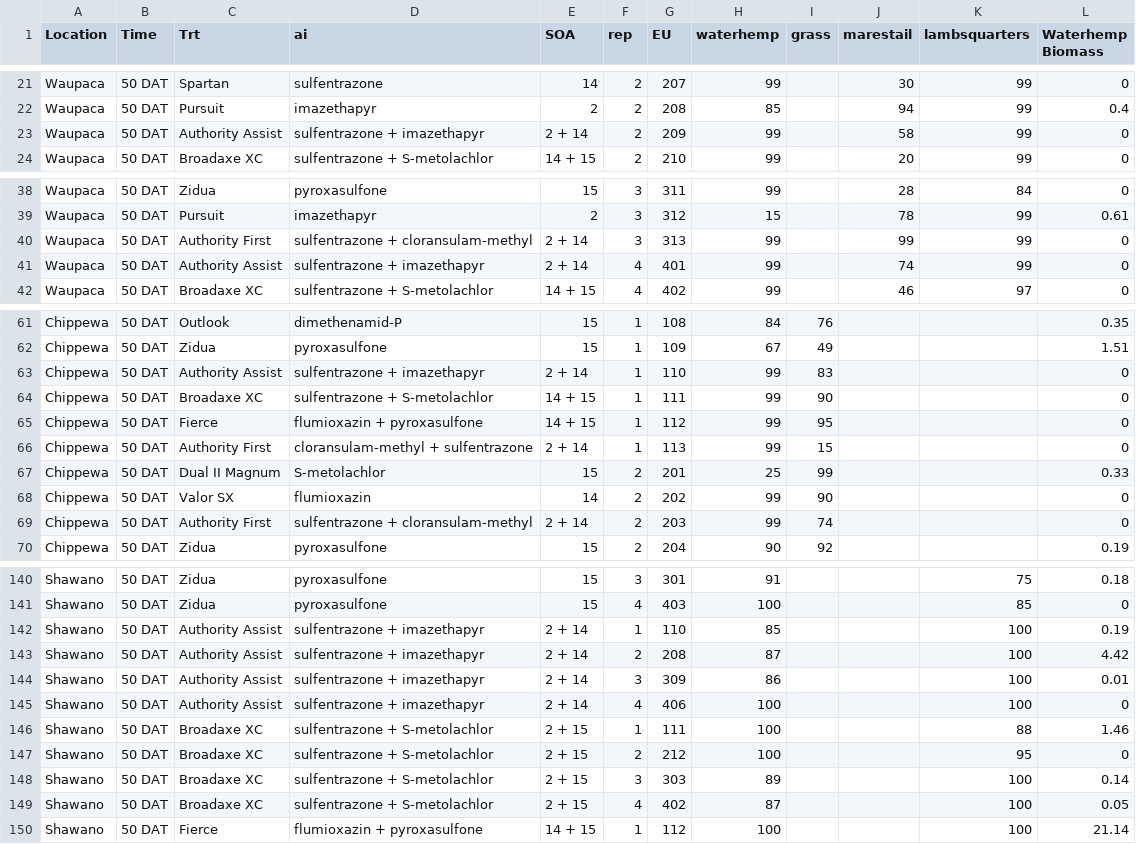
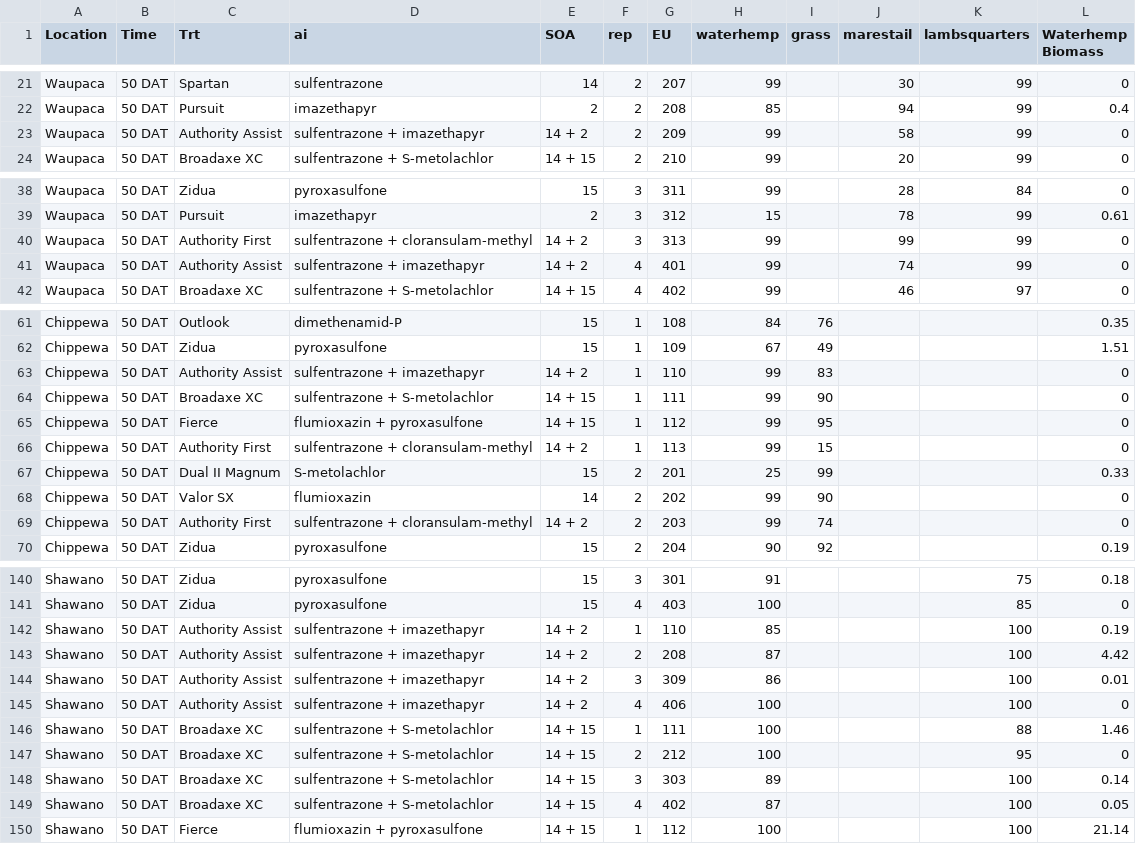
Before and after one commit to kgrint/Herbicide-Efficacy-in-Challenging-Soils, a CSV file: 50DAT_ratings.csv, drawn as a sheet; only a part is shown, gaps mark what is left out; the diff covers the shown part only.

```diff
--- a/50DAT_ratings.csv
+++ b/50DAT_ratings.csv
@@ -22,3 +22,3 @@ Waupaca,50 DAT,Spartan,sulfentrazone,14,2,207,99,,30,99,0
 Waupaca,50 DAT,Pursuit,imazethapyr,2,2,208,85,,94,99,0.4
-Waupaca,50 DAT,Authority Assist,sulfentrazone + imazethapyr,2 + 14,2,209,99,,58,99,0
+Waupaca,50 DAT,Authority Assist,sulfentrazone + imazethapyr,14 + 2,2,209,99,,58,99,0
 Waupaca,50 DAT,Broadaxe XC,sulfentrazone + S-metolachlor,14 + 15,2,210,99,,20,99,0
@@ -39,4 +39,4 @@ Waupaca,50 DAT,Zidua,pyroxasulfone,15,3,311,99,,28,84,0
 Waupaca,50 DAT,Pursuit,imazethapyr,2,3,312,15,,78,99,0.61
-Waupaca,50 DAT,Authority First,sulfentrazone + cloransulam-methyl,2 + 14,3,313,99,,99,99,0
-Waupaca,50 DAT,Authority Assist,sulfentrazone + imazethapyr,2 + 14,4,401,99,,74,99,0
+Waupaca,50 DAT,Authority First,sulfentrazone + cloransulam-methyl,14 + 2,3,313,99,,99,99,0
+Waupaca,50 DAT,Authority Assist,sulfentrazone + imazethapyr,14 + 2,4,401,99,,74,99,0
 Waupaca,50 DAT,Broadaxe XC,sulfentrazone + S-metolachlor,14 + 15,4,402,99,,46,97,0
@@ -62,9 +62,9 @@ Chippewa,50 DAT,Outlook,dimethenamid-P,15,1,108,84,76,,,0.35
 Chippewa,50 DAT,Zidua,pyroxasulfone,15,1,109,67,49,,,1.51
-Chippewa,50 DAT,Authority Assist,sulfentrazone + imazethapyr,2 + 14,1,110,99,83,,,0
+Chippewa,50 DAT,Authority Assist,sulfentrazone + imazethapyr,14 + 2,1,110,99,83,,,0
 Chippewa,50 DAT,Broadaxe XC,sulfentrazone + S-metolachlor,14 + 15,1,111,99,90,,,0
 Chippewa,50 DAT,Fierce,flumioxazin + pyroxasulfone,14 + 15,1,112,99,95,,,0
-Chippewa,50 DAT,Authority First,cloransulam-methyl + sulfentrazone,2 + 14,1,113,99,15,,,0
+Chippewa,50 DAT,Authority First,sulfentrazone + cloransulam-methyl,14 + 2,1,113,99,15,,,0
 Chippewa,50 DAT,Dual II Magnum,S-metolachlor,15,2,201,25,99,,,0.33
 Chippewa,50 DAT,Valor SX,flumioxazin,14,2,202,99,90,,,0
-Chippewa,50 DAT,Authority First,sulfentrazone + cloransulam-methyl,2 + 14,2,203,99,74,,,0
+Chippewa,50 DAT,Authority First,sulfentrazone + cloransulam-methyl,14 + 2,2,203,99,74,,,0
 Chippewa,50 DAT,Zidua,pyroxasulfone,15,2,204,90,92,,,0.19
@@ -141,10 +141,10 @@ Shawano,50 DAT,Zidua,pyroxasulfone,15,3,301,91,,,75,0.18
 Shawano,50 DAT,Zidua,pyroxasulfone,15,4,403,100,,,85,0
-Shawano,50 DAT,Authority Assist,sulfentrazone + imazethapyr,2  + 14,1,110,85,,,100,0.19
-Shawano,50 DAT,Authority Assist,sulfentrazone + imazethapyr,2  + 14,2,208,87,,,100,4.42
-Shawano,50 DAT,Authority Assist,sulfentrazone + imazethapyr,2  + 14,3,309,86,,,100,0.01
-Shawano,50 DAT,Authority Assist,sulfentrazone + imazethapyr,2  + 14,4,406,100,,,100,0
-Shawano,50 DAT,Broadaxe XC,sulfentrazone + S-metolachlor,2 + 15,1,111,100,,,88,1.46
-Shawano,50 DAT,Broadaxe XC,sulfentrazone + S-metolachlor,2 + 15,2,212,100,,,95,0
-Shawano,50 DAT,Broadaxe XC,sulfentrazone + S-metolachlor,2 + 15,3,303,89,,,100,0.14
-Shawano,50 DAT,Broadaxe XC,sulfentrazone + S-metolachlor,2 + 15,4,402,87,,,100,0.05
+Shawano,50 DAT,Authority Assist,sulfentrazone + imazethapyr,14 + 2,1,110,85,,,100,0.19
+Shawano,50 DAT,Authority Assist,sulfentrazone + imazethapyr,14 + 2,2,208,87,,,100,4.42
+Shawano,50 DAT,Authority Assist,sulfentrazone + imazethapyr,14 + 2,3,309,86,,,100,0.01
+Shawano,50 DAT,Authority Assist,sulfentrazone + imazethapyr,14 + 2,4,406,100,,,100,0
+Shawano,50 DAT,Broadaxe XC,sulfentrazone + S-metolachlor,14 + 15,1,111,100,,,88,1.46
+Shawano,50 DAT,Broadaxe XC,sulfentrazone + S-metolachlor,14 + 15,2,212,100,,,95,0
+Shawano,50 DAT,Broadaxe XC,sulfentrazone + S-metolachlor,14 + 15,3,303,89,,,100,0.14
+Shawano,50 DAT,Broadaxe XC,sulfentrazone + S-metolachlor,14 + 15,4,402,87,,,100,0.05
 Shawano,50 DAT,Fierce,flumioxazin + pyroxasulfone,14 + 15,1,112,100,,,100,21.14
```
Also changed, not shown: 10 edited cells elsewhere in this file, 7 other files.
